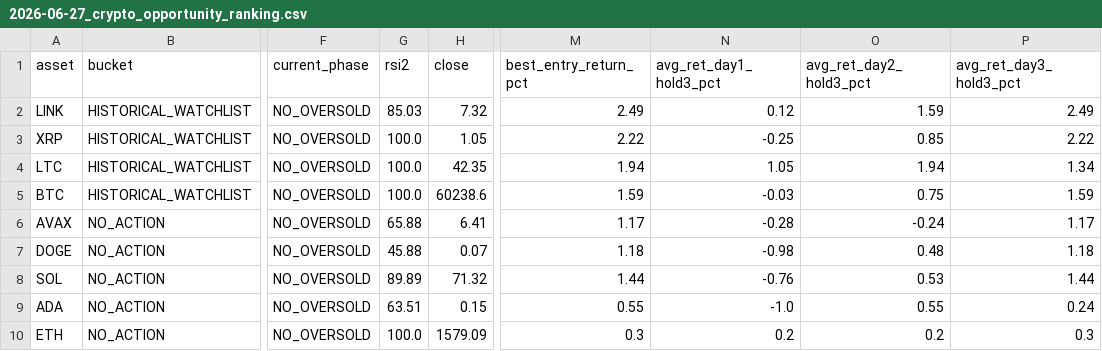
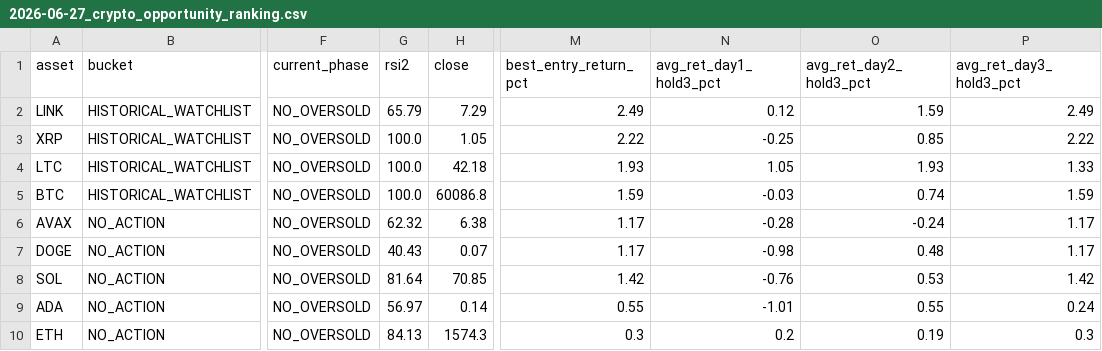
Before and after one commit to boyler82/kraken-ai-trading, a CSV file: DAILY_REPORTS/2026-06-27_crypto_opportunity_ranking.csv, drawn as a sheet; only a part is shown, gaps mark what is left out; the diff names each change by its address in the sheet, - before the commit and + after, or states it on an @@ line.

```diff
--- a/DAILY_REPORTS/2026-06-27_crypto_opportunity_ranking.csv
+++ b/DAILY_REPORTS/2026-06-27_crypto_opportunity_ranking.csv
-G2 (rsi2): 85.03
+G2 (rsi2): 65.79
-H2 (close): 7.32
+H2 (close): 7.29
-H4 (close): 42.35
+H4 (close): 42.18
-M4 (best_entry_return_pct): 1.94
+M4 (best_entry_return_pct): 1.93
-O4 (avg_ret_day2_hold3_pct): 1.94
+O4 (avg_ret_day2_hold3_pct): 1.93
-P4 (avg_ret_day3_hold3_pct): 1.34
+P4 (avg_ret_day3_hold3_pct): 1.33
-H5 (close): 60238.6
+H5 (close): 60086.8
-O5 (avg_ret_day2_hold3_pct): 0.75
+O5 (avg_ret_day2_hold3_pct): 0.74
-G6 (rsi2): 65.88
+G6 (rsi2): 62.32
-H6 (close): 6.41
+H6 (close): 6.38
-G7 (rsi2): 45.88
+G7 (rsi2): 40.43
-M7 (best_entry_return_pct): 1.18
+M7 (best_entry_return_pct): 1.17
-P7 (avg_ret_day3_hold3_pct): 1.18
+P7 (avg_ret_day3_hold3_pct): 1.17
-G8 (rsi2): 89.89
+G8 (rsi2): 81.64
-H8 (close): 71.32
+H8 (close): 70.85
-M8 (best_entry_return_pct): 1.44
+M8 (best_entry_return_pct): 1.42
-P8 (avg_ret_day3_hold3_pct): 1.44
+P8 (avg_ret_day3_hold3_pct): 1.42
-G9 (rsi2): 63.51
+G9 (rsi2): 56.97
-H9 (close): 0.15
+H9 (close): 0.14
-N9 (avg_ret_day1_hold3_pct): -1.0
+N9 (avg_ret_day1_hold3_pct): -1.01
-G10 (rsi2): 100.0
+G10 (rsi2): 84.13
-H10 (close): 1579.09
+H10 (close): 1574.3
-O10 (avg_ret_day2_hold3_pct): 0.2
+O10 (avg_ret_day2_hold3_pct): 0.19
```
Also changed, not shown: DAILY_REPORTS/2026-06-28_crypto_opportunity_ranking.csv, 3 other files.
